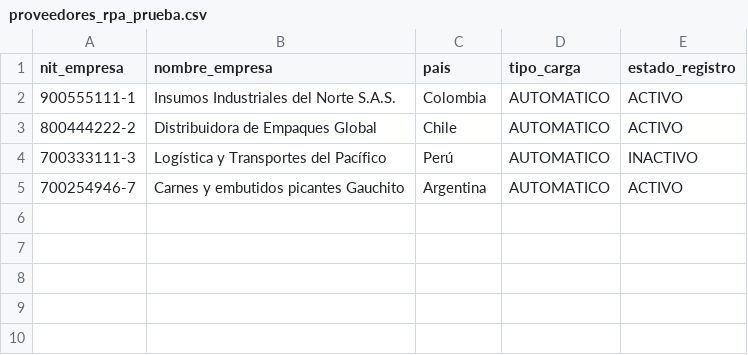
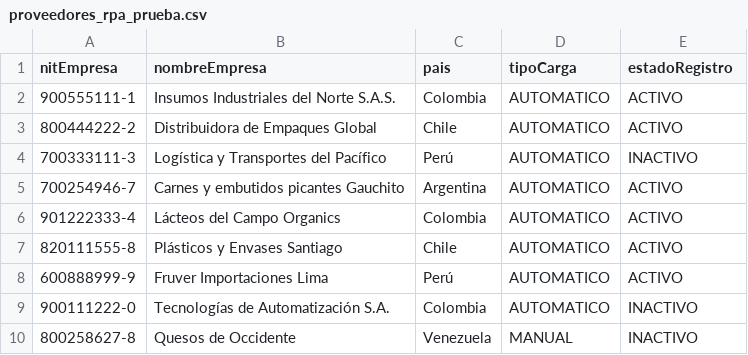
Before and after one commit to Nerhox1983/PruebaTecnica-americasbps, a CSV file: robot-rpa/proveedores_rpa_prueba.csv, drawn as a sheet.

```diff
--- a/robot-rpa/proveedores_rpa_prueba.csv
+++ b/robot-rpa/proveedores_rpa_prueba.csv
@@ -1,2 +1,2 @@
-nit_empresa,nombre_empresa,pais,tipo_carga,estado_registro
+nitEmpresa,nombreEmpresa,pais,tipoCarga,estadoRegistro
 900555111-1,Insumos Industriales del Norte S.A.S.,Colombia,AUTOMATICO,ACTIVO
@@ -5 +5,6 @@ nit_empresa,nombre_empresa,pais,tipo_carga,estado_registro
 700254946-7,Carnes y embutidos picantes Gauchito,Argentina,AUTOMATICO,ACTIVO
+901222333-4,Lácteos del Campo Organics,Colombia,AUTOMATICO,ACTIVO
+820111555-8,Plásticos y Envases Santiago,Chile,AUTOMATICO,ACTIVO
+600888999-9,Fruver Importaciones Lima,Perú,AUTOMATICO,ACTIVO
+900111222-0,Tecnologías de Automatización S.A.,Colombia,AUTOMATICO,INACTIVO
+800258627-8,Quesos de Occidente, Venezuela,MANUAL,INACTIVO
```
Also changed, not shown: 2 other files.
